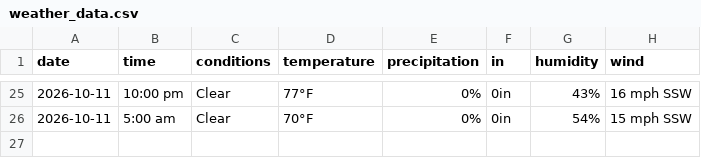
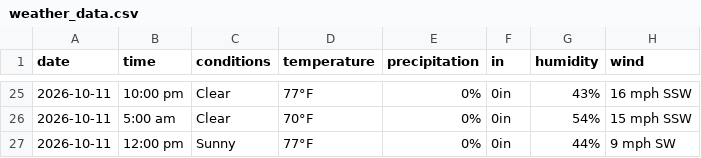
Before and after one commit to dpteddy/SDC-dashboard, a CSV file: data/weather_data.csv, drawn as a sheet; only a part is shown, gaps mark what is left out; the diff names each change by its address in the sheet, - before the commit and + after, or states it on an @@ line.

```diff
--- a/data/weather_data.csv
+++ b/data/weather_data.csv
+row 27: 2026-10-11 | 12:00 pm | Sunny | 77°F | 0% | 0in | 44% | 9 mph SW
```
